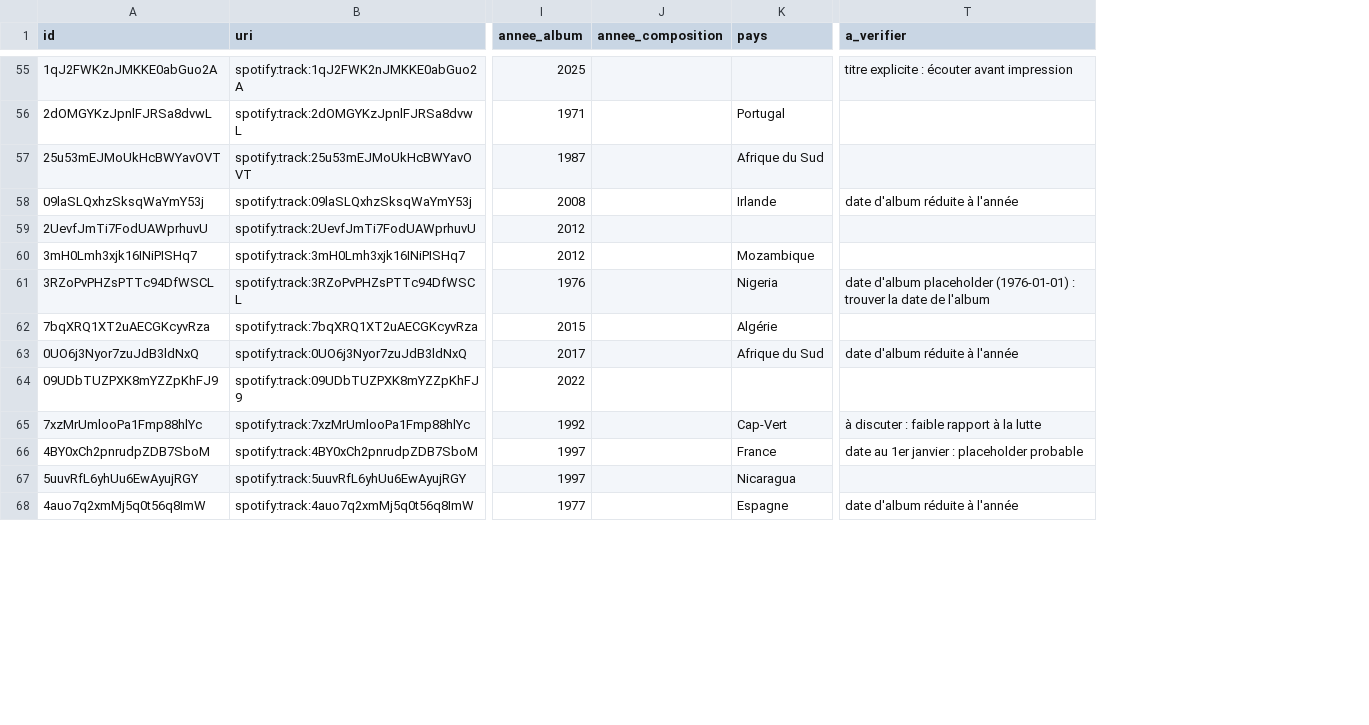
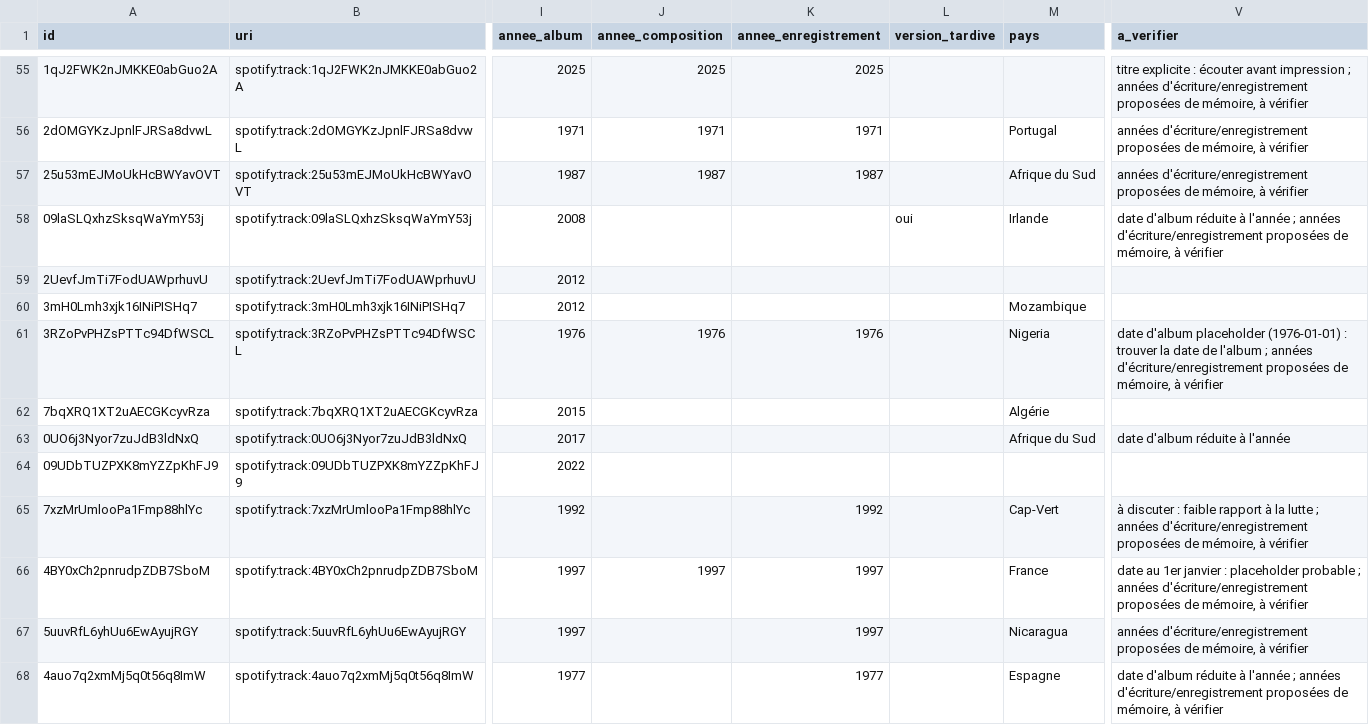
Before and after one commit to Francoquecigrue/kiafekoi, a CSV file: chansons-de-lutte/data/chansons.csv, drawn as a sheet; only a part is shown, gaps mark what is left out; addresses are those after the commit; the diff covers the shown part only; the diff names each change by its address in the sheet, - before the commit and + after, or states it on an @@ line.

```diff
--- a/chansons-de-lutte/data/chansons.csv
+++ b/chansons-de-lutte/data/chansons.csv
+column K (annee_enregistrement), rows 55-68: 2025 | 1971 | 1987 |  |  |  | 1976 |  |  |  | 1992 | 1997 | 1997 | 1977
+column L (version_tardive), row 58: oui
-J55 (annee_composition): (empty)
+J55 (annee_composition): 2025
-V55 (a_verifier): …avant impression
+V55 (a_verifier): …avant impression ; années d'écriture/enregistrement proposées de mémoire, à vérifier
-J56 (annee_composition): (empty)
+J56 (annee_composition): 1971
-V56:V57 (a_verifier): (empty)
+V56:V57 (a_verifier): années d'écriture/enregistrement proposées de mémoire, à vérifier
-J57 (annee_composition): (empty)
+J57 (annee_composition): 1987
-V58 (a_verifier): …à l'année
+V58 (a_verifier): …à l'année ; années d'écriture/enregistrement proposées de mémoire, à vérifier
-J61 (annee_composition): (empty)
+J61 (annee_composition): 1976
-V61 (a_verifier): …de l'album
+V61 (a_verifier): …de l'album ; années d'écriture/enregistrement proposées de mémoire, à vérifier
-V65 (a_verifier): …la lutte
+V65 (a_verifier): …la lutte ; années d'écriture/enregistrement proposées de mémoire, à vérifier
-J66 (annee_composition): (empty)
+J66 (annee_composition): 1997
-V66 (a_verifier): …placeholder probable
+V66 (a_verifier): …placeholder probable ; années d'écriture/enregistrement proposées de mémoire, à vérifier
-V67 (a_verifier): (empty)
+V67 (a_verifier): années d'écriture/enregistrement proposées de mémoire, à vérifier
-V68 (a_verifier): …à l'année
+V68 (a_verifier): …à l'année ; années d'écriture/enregistrement proposées de mémoire, à vérifier
```
Also changed, not shown: 114 edited cells elsewhere in this file, 10 other files.
